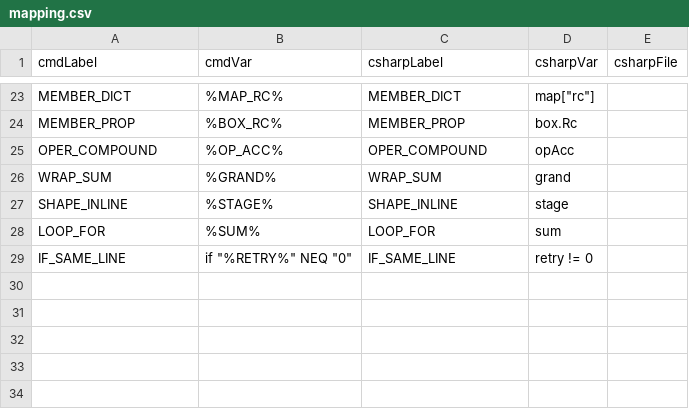
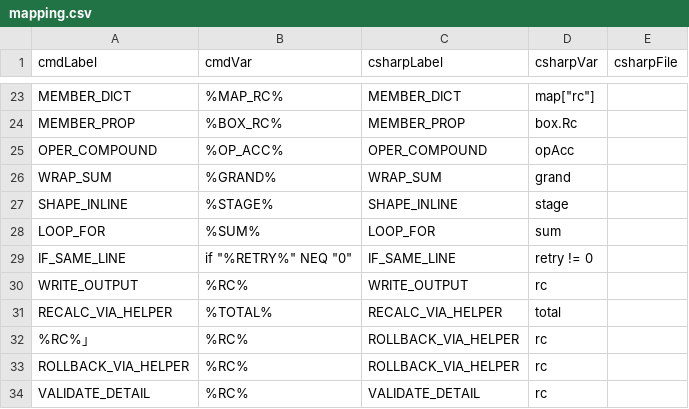
Before and after one commit to huynhvanduc/sendkey, a CSV file: samples/BigSample/mapping.csv, drawn as a sheet; only a part is shown, gaps mark what is left out; the diff names each change by its address in the sheet, - before the commit and + after, or states it on an @@ line.

```diff
--- a/samples/BigSample/mapping.csv
+++ b/samples/BigSample/mapping.csv
+row 30: WRITE_OUTPUT | %RC% | WRITE_OUTPUT | rc
+row 31: RECALC_VIA_HELPER | %TOTAL% | RECALC_VIA_HELPER | total
+row 32: %RC%」 | %RC% | ROLLBACK_VIA_HELPER | rc
+row 33: ROLLBACK_VIA_HELPER | %RC% | ROLLBACK_VIA_HELPER | rc
+row 34: VALIDATE_DETAIL | %RC% | VALIDATE_DETAIL | rc
```
Also changed, not shown: 9 other files.
